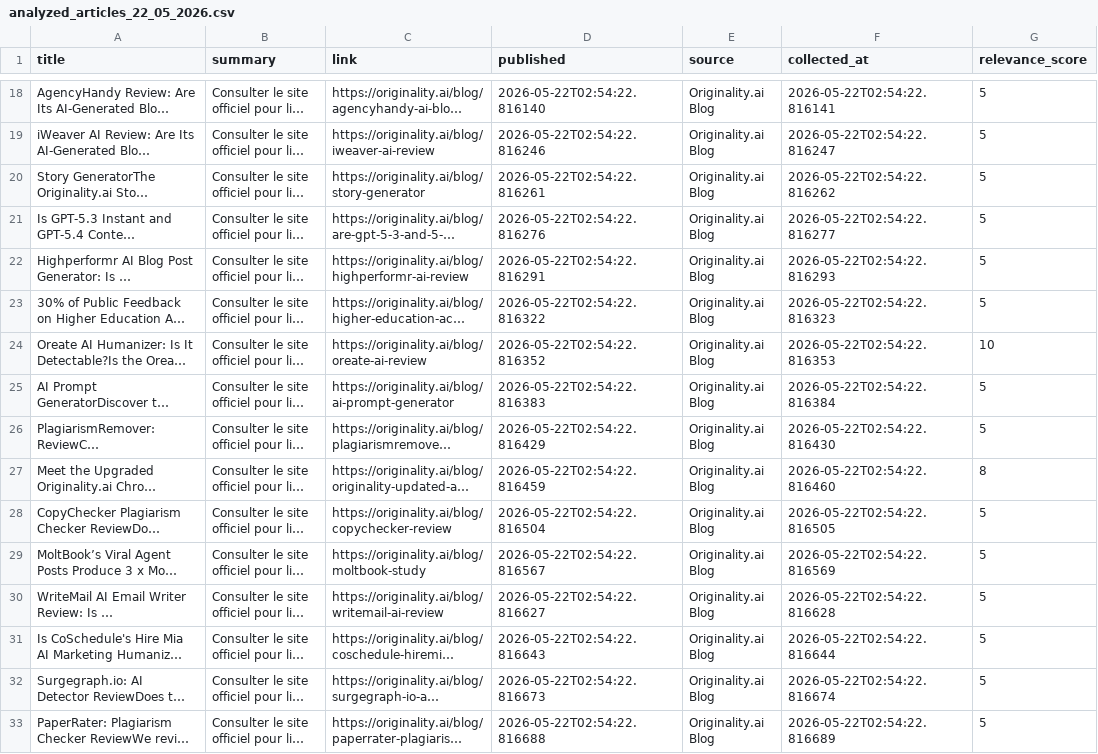
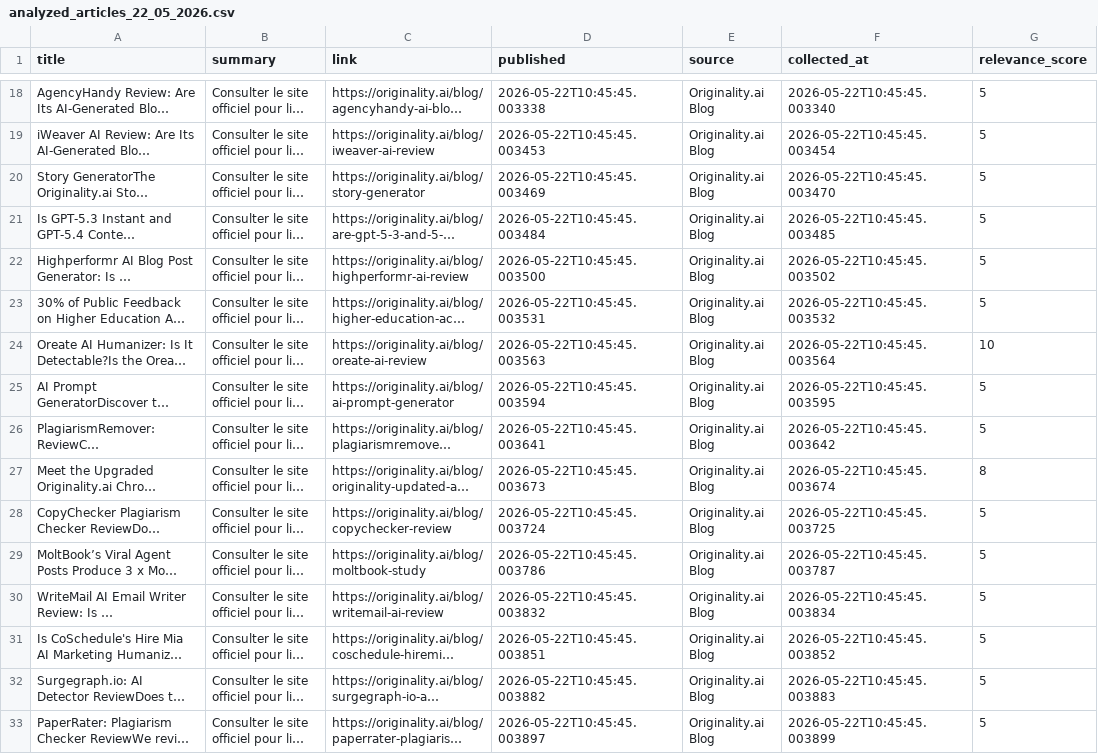
Before and after one commit to Glom-Companies/ai_detection_monitor, a CSV file: data/analyzed/analyzed_articles_22_05_2026.csv, drawn as a sheet; only a part is shown, gaps mark what is left out; long unchanged cells end in …; the diff covers the shown part only; the diff names each change by its address in the sheet, - before the commit and + after, or states it on an @@ line.

```diff
--- a/data/analyzed/analyzed_articles_22_05_2026.csv
+++ b/data/analyzed/analyzed_articles_22_05_2026.csv
-D18 (published): 2026-05-22T02:54:22.816140
+D18 (published): 2026-05-22T10:45:45.003338
-F18 (collected_at): 2026-05-22T02:54:22.816141
+F18 (collected_at): 2026-05-22T10:45:45.003340
-D19 (published): 2026-05-22T02:54:22.816246
+D19 (published): 2026-05-22T10:45:45.003453
-F19 (collected_at): 2026-05-22T02:54:22.816247
+F19 (collected_at): 2026-05-22T10:45:45.003454
-D20 (published): 2026-05-22T02:54:22.816261
+D20 (published): 2026-05-22T10:45:45.003469
-F20 (collected_at): 2026-05-22T02:54:22.816262
+F20 (collected_at): 2026-05-22T10:45:45.003470
-D21 (published): 2026-05-22T02:54:22.816276
+D21 (published): 2026-05-22T10:45:45.003484
-F21 (collected_at): 2026-05-22T02:54:22.816277
+F21 (collected_at): 2026-05-22T10:45:45.003485
-D22 (published): 2026-05-22T02:54:22.816291
+D22 (published): 2026-05-22T10:45:45.003500
-F22 (collected_at): 2026-05-22T02:54:22.816293
+F22 (collected_at): 2026-05-22T10:45:45.003502
-D23 (published): 2026-05-22T02:54:22.816322
+D23 (published): 2026-05-22T10:45:45.003531
-F23 (collected_at): 2026-05-22T02:54:22.816323
+F23 (collected_at): 2026-05-22T10:45:45.003532
-D24 (published): 2026-05-22T02:54:22.816352
+D24 (published): 2026-05-22T10:45:45.003563
-F24 (collected_at): 2026-05-22T02:54:22.816353
+F24 (collected_at): 2026-05-22T10:45:45.003564
-D25 (published): 2026-05-22T02:54:22.816383
+D25 (published): 2026-05-22T10:45:45.003594
-F25 (collected_at): 2026-05-22T02:54:22.816384
+F25 (collected_at): 2026-05-22T10:45:45.003595
-D26 (published): 2026-05-22T02:54:22.816429
+D26 (published): 2026-05-22T10:45:45.003641
-F26 (collected_at): 2026-05-22T02:54:22.816430
+F26 (collected_at): 2026-05-22T10:45:45.003642
-D27 (published): 2026-05-22T02:54:22.816459
+D27 (published): 2026-05-22T10:45:45.003673
-F27 (collected_at): 2026-05-22T02:54:22.816460
+F27 (collected_at): 2026-05-22T10:45:45.003674
-D28 (published): 2026-05-22T02:54:22.816504
+D28 (published): 2026-05-22T10:45:45.003724
-F28 (collected_at): 2026-05-22T02:54:22.816505
+F28 (collected_at): 2026-05-22T10:45:45.003725
-D29 (published): 2026-05-22T02:54:22.816567
+D29 (published): 2026-05-22T10:45:45.003786
-F29 (collected_at): 2026-05-22T02:54:22.816569
+F29 (collected_at): 2026-05-22T10:45:45.003787
-D30 (published): 2026-05-22T02:54:22.816627
+D30 (published): 2026-05-22T10:45:45.003832
-F30 (collected_at): 2026-05-22T02:54:22.816628
+F30 (collected_at): 2026-05-22T10:45:45.003834
-D31 (published): 2026-05-22T02:54:22.816643
+D31 (published): 2026-05-22T10:45:45.003851
-F31 (collected_at): 2026-05-22T02:54:22.816644
+F31 (collected_at): 2026-05-22T10:45:45.003852
-D32 (published): 2026-05-22T02:54:22.816673
+D32 (published): 2026-05-22T10:45:45.003882
-F32 (collected_at): 2026-05-22T02:54:22.816674
+F32 (collected_at): 2026-05-22T10:45:45.003883
-D33 (published): 2026-05-22T02:54:22.816688
+D33 (published): 2026-05-22T10:45:45.003897
-F33 (collected_at): 2026-05-22T02:54:22.816689
+F33 (collected_at): 2026-05-22T10:45:45.003899
```
Also changed, not shown: 57 edited cells elsewhere in this file, data/filtered/filtered_articles_22_05_2026.csv, data/raw/raw_articles_22_05_2026.csv.
